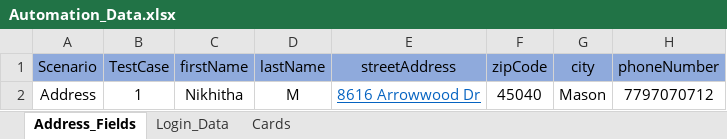
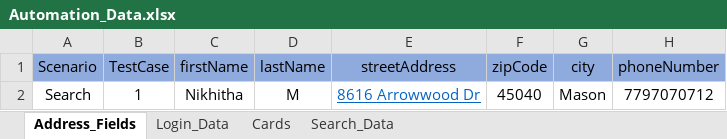
Before and after one commit to mnikireddy77/JjillRepository, an Excel workbook: resources/Automation_Data.xlsx, sheet Address_Fields, drawn as a sheet; values as stored, in another font and other column widths than the file's, no borders; the diff names each change by its address in the sheet, - before the commit and + after, or states it on an @@ line.

```diff
--- a/resources/Automation_Data.xlsx (sheet Address_Fields)
+++ b/resources/Automation_Data.xlsx (sheet Address_Fields)
+sheet tab: Search_Data
-A2 (Scenario): Address
+A2 (Scenario): Search
```
Also changed, not shown: sheet Login_Data, sheet Cards, 22 other files.
